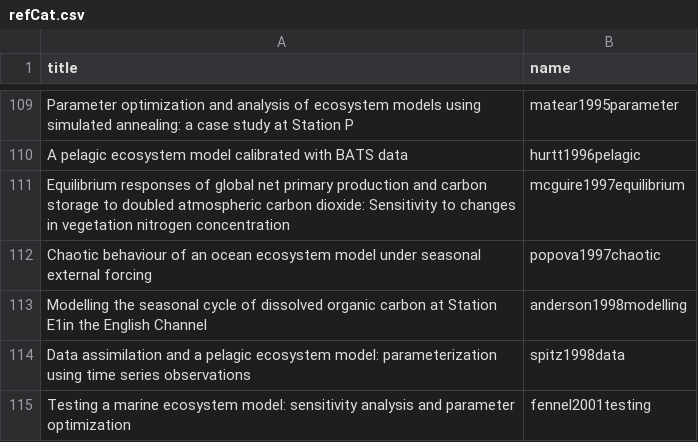
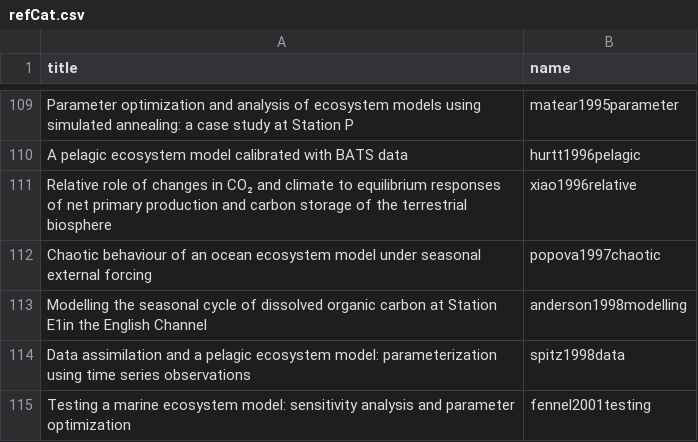
Before and after one commit to ph-u/PhyBac_C-Capture, a CSV file: sandbox/refCat.csv, drawn as a sheet; only a part is shown, gaps mark what is left out; removed rows and columns are numbered as before the commit, all else as after; the diff names each change by its address in the sheet, - before the commit and + after, or states it on an @@ line.

```diff
--- a/sandbox/refCat.csv
+++ b/sandbox/refCat.csv
-row 111: Equilibrium responses of global net primary production and carbon storage to doubled atmospheric carbon dioxide: Sensitivity to changes in vegetation nitrogen concentration | mcguire1997equilibrium
+row 111: Relative role of changes in CO₂ and climate to equilibrium responses of net primary production and carbon storage of the terrestrial biosphere | xiao1996relative
```
Also changed, not shown: data/modComp2.csv, data/modComp3.csv, 3 other files.
